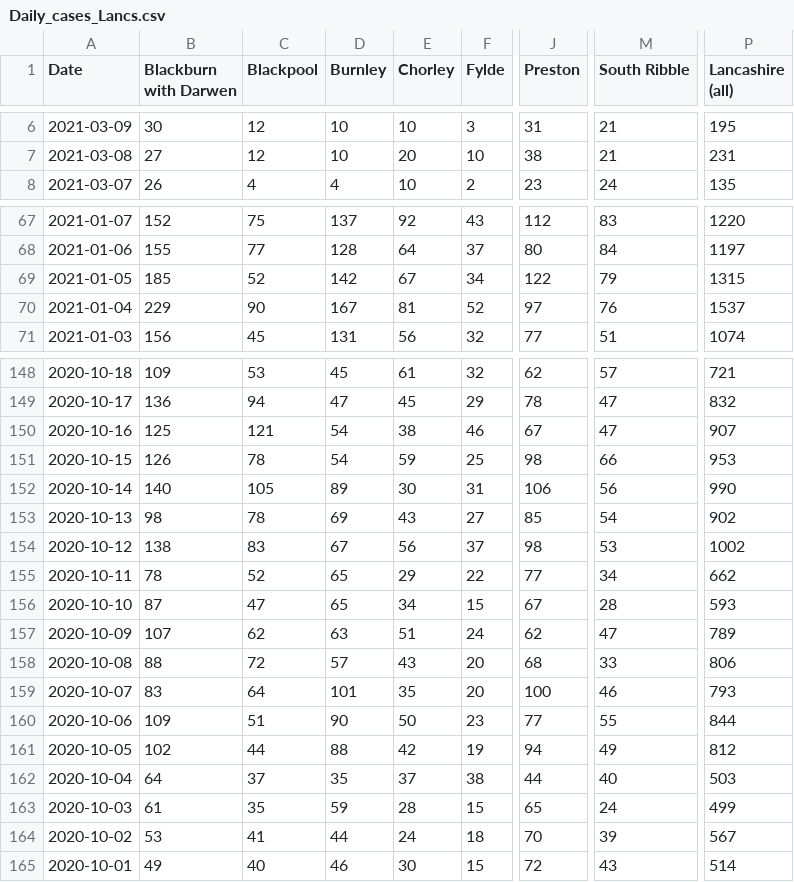
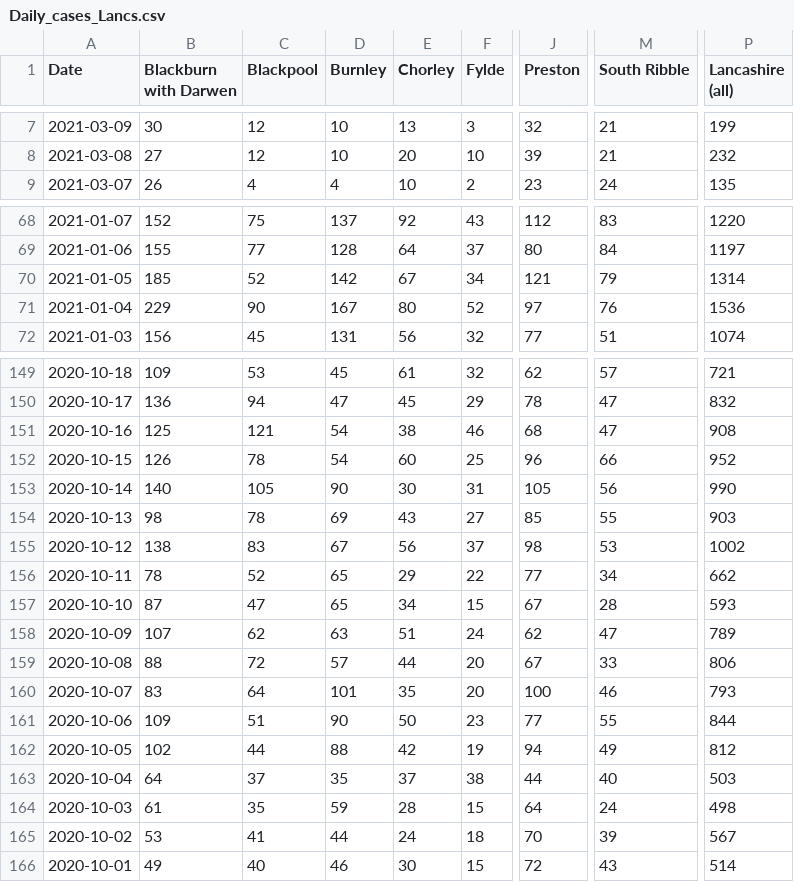
Before and after one commit to paumber/covid-data, a CSV file: Daily_cases_Lancs.csv, drawn as a sheet; only a part is shown, gaps mark what is left out; addresses are those after the commit; the diff covers the shown part only; the diff names each change by its address in the sheet, - before the commit and + after, or states it on an @@ line.

```diff
--- a/Daily_cases_Lancs.csv
+++ b/Daily_cases_Lancs.csv
-E7 (Chorley): 10
+E7 (Chorley): 13
-J7 (Preston): 31
+J7 (Preston): 32
-P7 (Lancashire (all)): 195
+P7 (Lancashire (all)): 199
-J8 (Preston): 38
+J8 (Preston): 39
-P8 (Lancashire (all)): 231
+P8 (Lancashire (all)): 232
-J70 (Preston): 122
+J70 (Preston): 121
-P70 (Lancashire (all)): 1315
+P70 (Lancashire (all)): 1314
-E71 (Chorley): 81
+E71 (Chorley): 80
-P71 (Lancashire (all)): 1537
+P71 (Lancashire (all)): 1536
-J151 (Preston): 67
+J151 (Preston): 68
-P151 (Lancashire (all)): 907
+P151 (Lancashire (all)): 908
-E152 (Chorley): 59
+E152 (Chorley): 60
-J152 (Preston): 98
+J152 (Preston): 96
-P152 (Lancashire (all)): 953
+P152 (Lancashire (all)): 952
-D153 (Burnley): 89
+D153 (Burnley): 90
-J153 (Preston): 106
+J153 (Preston): 105
-M154 (South Ribble): 54
+M154 (South Ribble): 55
-P154 (Lancashire (all)): 902
+P154 (Lancashire (all)): 903
-E159 (Chorley): 43
+E159 (Chorley): 44
-J159 (Preston): 68
+J159 (Preston): 67
-J164 (Preston): 65
+J164 (Preston): 64
-P164 (Lancashire (all)): 499
+P164 (Lancashire (all)): 498
```
Also changed, not shown: 1 added row and 55 edited cells elsewhere in this file.
